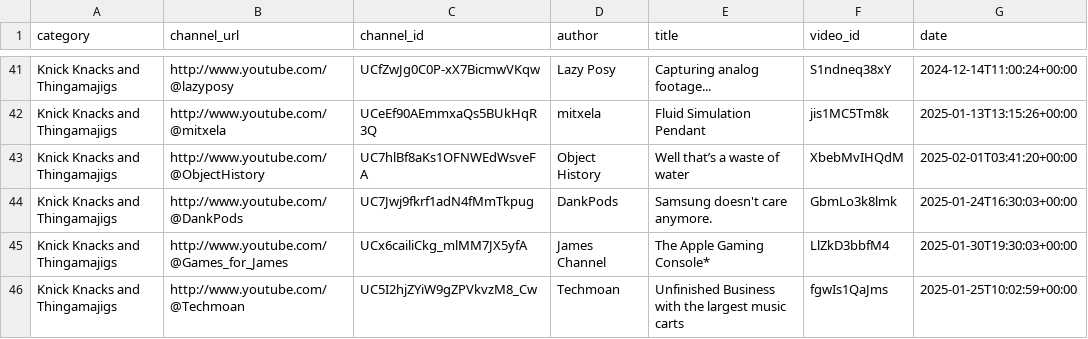
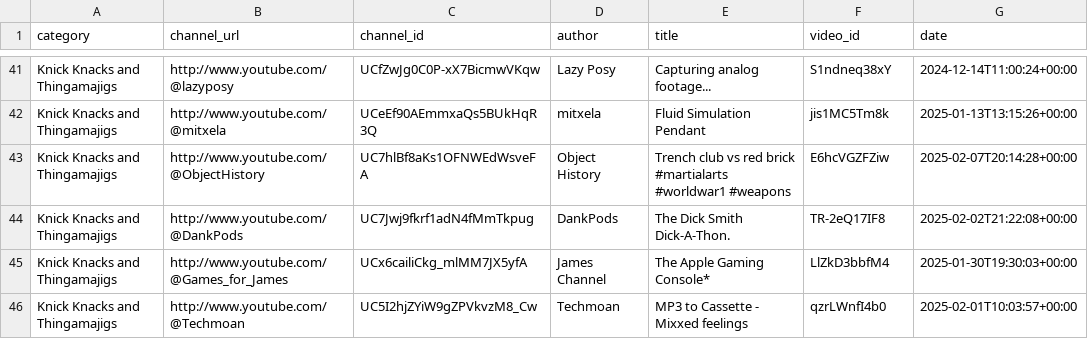
Before and after one commit to RMWinslow/ytrss, a CSV file: latest_videos.csv, drawn as a sheet; only a part is shown, gaps mark what is left out; the diff covers the shown part only.

```diff
--- a/latest_videos.csv
+++ b/latest_videos.csv
@@ -42,5 +42,5 @@ Knick Knacks and Thingamajigs,http://www.youtube.com/@lazyposy,UCfZwJg0C0P-xX7Bi
 Knick Knacks and Thingamajigs,http://www.youtube.com/@mitxela,UCeEf90AEmmxaQs5BUkHqR3Q,mitxela,Fluid Simulation Pendant,jis1MC5Tm8k,2025-01-13T13:15:26+00:00
-Knick Knacks and Thingamajigs,http://www.youtube.com/@ObjectHistory,UC7hlBf8aKs1OFNWEdWsveFA,Object History,Well that’s a waste of water,XbebMvIHQdM,2025-02-01T03:41:20+00:00
-Knick Knacks and Thingamajigs,http://www.youtube.com/@DankPods,UC7Jwj9fkrf1adN4fMmTkpug,DankPods,Samsung doesn't care anymore.,GbmLo3k8lmk,2025-01-24T16:30:03+00:00
+Knick Knacks and Thingamajigs,http://www.youtube.com/@ObjectHistory,UC7hlBf8aKs1OFNWEdWsveFA,Object History,Trench club vs red brick #martialarts #worldwar1 #weapons,E6hcVGZFZiw,2025-02-07T20:14:28+00:00
+Knick Knacks and Thingamajigs,http://www.youtube.com/@DankPods,UC7Jwj9fkrf1adN4fMmTkpug,DankPods,The Dick Smith Dick-A-Thon.,TR-2eQ17IF8,2025-02-02T21:22:08+00:00
 Knick Knacks and Thingamajigs,http://www.youtube.com/@Games_for_James,UCx6cailiCkg_mlMM7JX5yfA,James Channel,The Apple Gaming Console*,LlZkD3bbfM4,2025-01-30T19:30:03+00:00
-Knick Knacks and Thingamajigs,http://www.youtube.com/@Techmoan,UC5I2hjZYiW9gZPVkvzM8_Cw,Techmoan,Unfinished Business with the largest music carts,fgwIs1QaJms,2025-01-25T10:02:59+00:00
+Knick Knacks and Thingamajigs,http://www.youtube.com/@Techmoan,UC5I2hjZYiW9gZPVkvzM8_Cw,Techmoan,MP3 to Cassette - Mixxed feelings,qzrLWnfI4b0,2025-02-01T10:03:57+00:00
```
Also changed, not shown: 62 edited cells elsewhere in this file, 1 other file.
